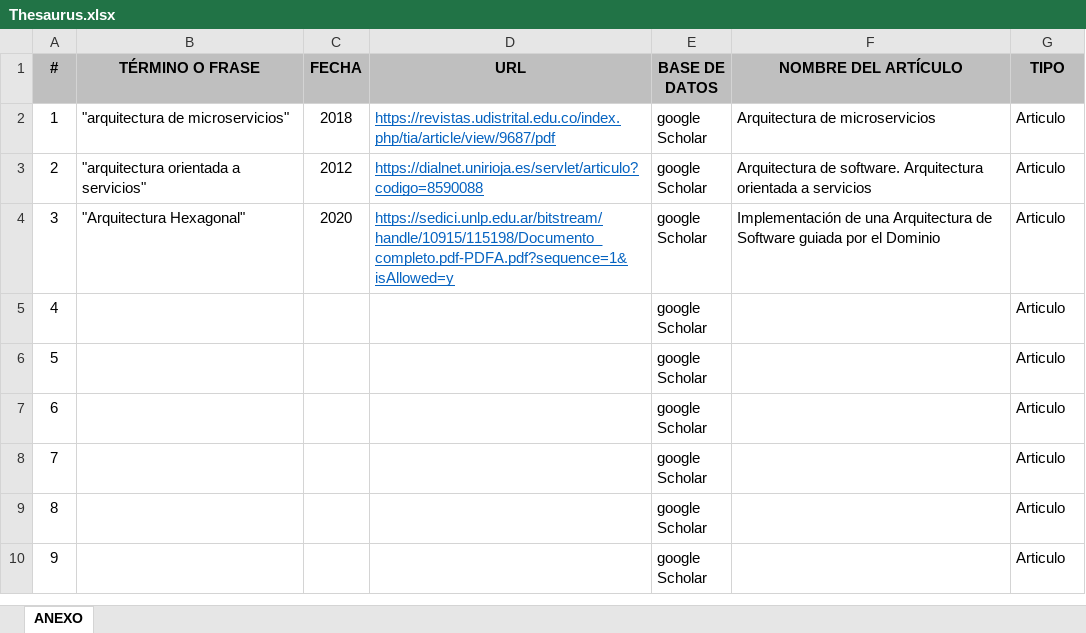
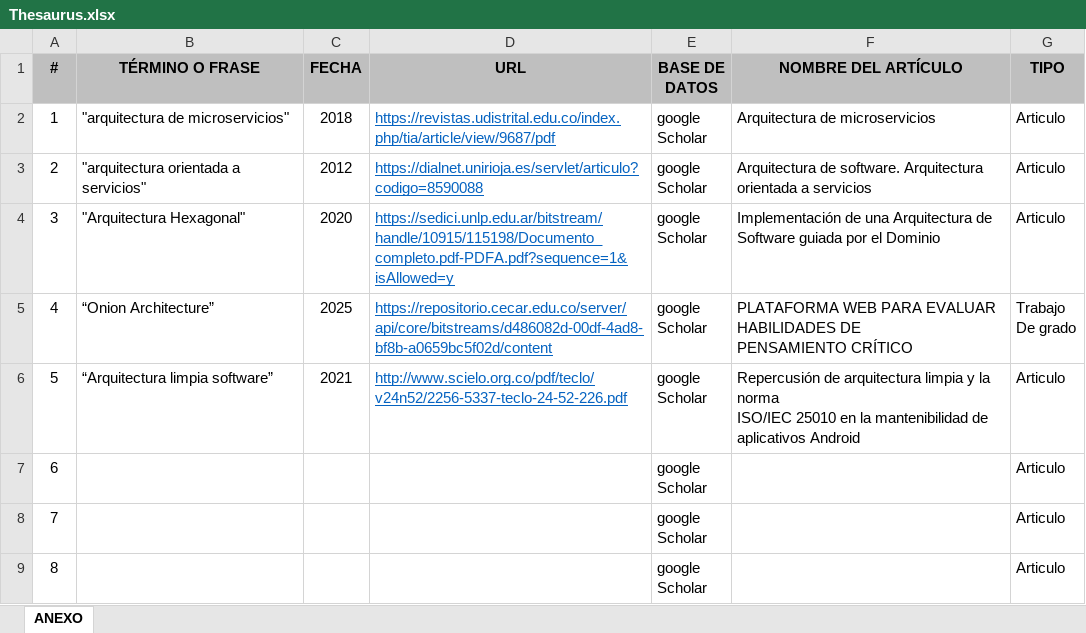
Before and after one commit to CristianJPalma/ADSO-2901817, an Excel workbook: 02-session/Thesaurus.xlsx, sheet ANEXO, drawn as a sheet; only a part is shown; the shorter side is filled out with more unchanged rows; values as stored, in another font and other column widths than the file's, no borders; ↵ is a line break in a cell; the diff names each change by its address in the sheet, - before the commit and + after, or states it on an @@ line.

Commit message:
Articulos

```diff
--- a/02-session/Thesaurus.xlsx (sheet ANEXO)
+++ b/02-session/Thesaurus.xlsx (sheet ANEXO)
-B5 (TÉRMINO O FRASE): (empty)
+B5 (TÉRMINO O FRASE): “Onion Architecture”
-C5 (FECHA): (empty)
+C5 (FECHA): 2025
-D5 (URL): (empty)
+D5 (URL): https://repositorio.cecar.edu.co/server/api/core/bitstreams/d486082d-00df-4ad8-bf8b-a0659bc5f02d/content
-F5 (NOMBRE DEL ARTÍCULO): (empty)
+F5 (NOMBRE DEL ARTÍCULO): PLATAFORMA WEB PARA EVALUAR HABILIDADES DE ↵ PENSAMIENTO CRÍTICO
-G5 (TIPO): Articulo
+G5 (TIPO): Trabajo ↵ De grado
-B6 (TÉRMINO O FRASE): (empty)
+B6 (TÉRMINO O FRASE): “Arquitectura limpia software”
-C6 (FECHA): (empty)
+C6 (FECHA): 2021
-D6 (URL): (empty)
+D6 (URL): http://www.scielo.org.co/pdf/teclo/v24n52/2256-5337-teclo-24-52-226.pdf
-F6 (NOMBRE DEL ARTÍCULO): (empty)
+F6 (NOMBRE DEL ARTÍCULO): Repercusión de arquitectura limpia y la norma ↵ ISO/IEC 25010 en la mantenibilidad de ↵ aplicativos Android
```
Also changed, not shown: 1 other file.
